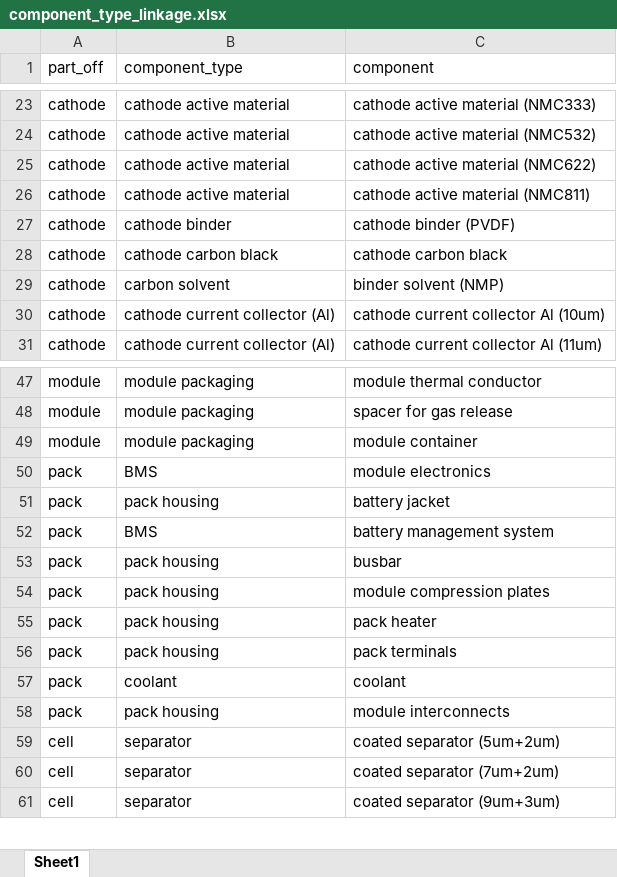
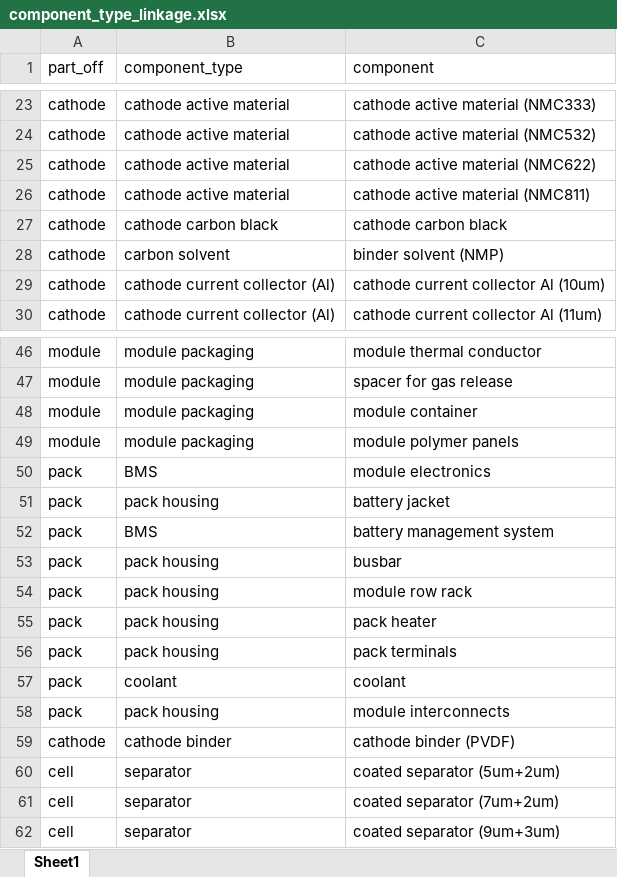
Before and after one commit to jbaars/Batt_Sust_Model, an Excel workbook: batt_sust_model/data/component_type_linkage.xlsx, sheet Sheet1, drawn as a sheet; only a part is shown, gaps mark what is left out; values as stored, in another font and other column widths than the file's, no borders; the diff names each change by its address in the sheet, - before the commit and + after, or states it on an @@ line.

```diff
--- a/batt_sust_model/data/component_type_linkage.xlsx (sheet Sheet1)
+++ b/batt_sust_model/data/component_type_linkage.xlsx (sheet Sheet1)
+row 49: module | module packaging | module polymer panels
-C54 (component): module compression plates
+C54 (component): module row rack
@@ row 27 moved to row 59: cathode @@
```
Also changed, not shown: batt_sust_model/data/battery_design_parameters.xlsx, 13 other files.
